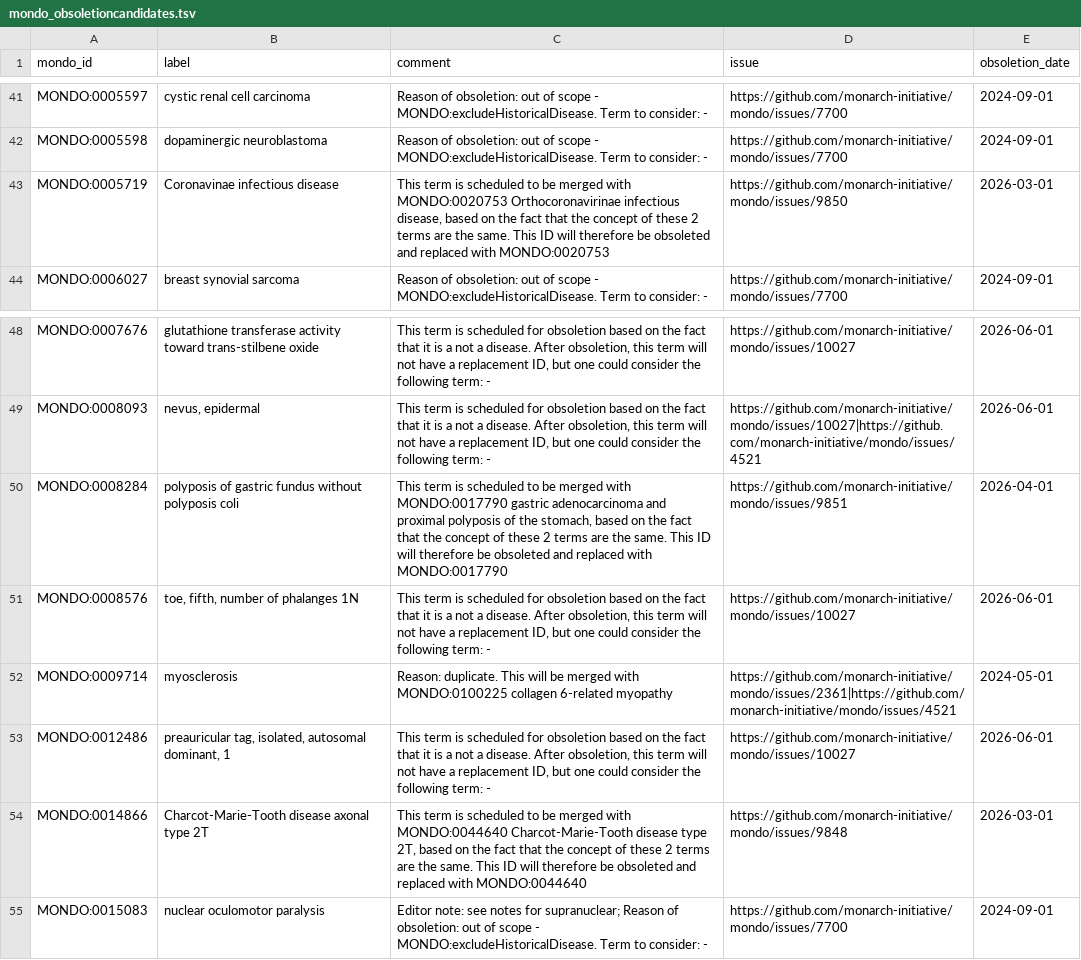
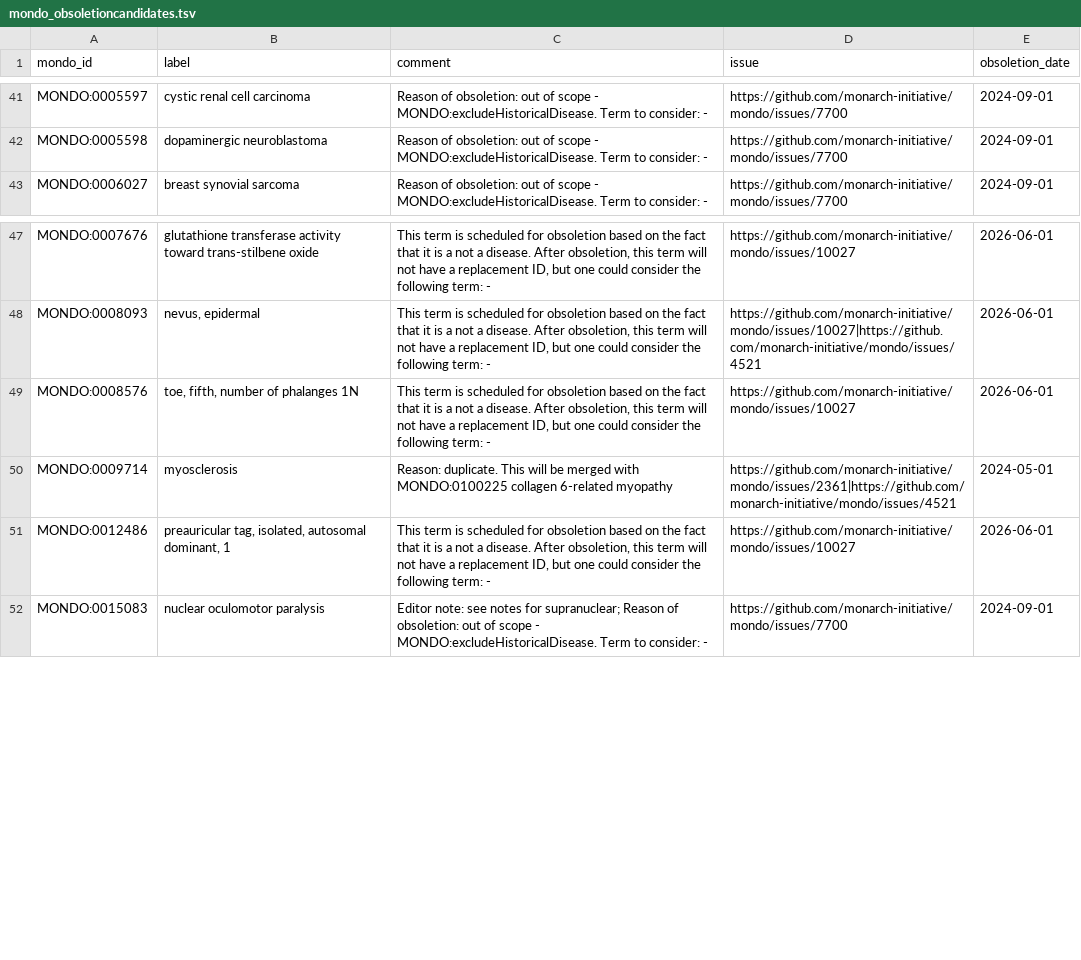
Before and after one commit to monarch-initiative/mondo, a TSV file: src/ontology/reports/mondo_obsoletioncandidates.tsv, drawn as a sheet; only a part is shown, gaps mark what is left out; the diff names each change by its address in the sheet, - before the commit and + after, or states it on an @@ line.

```diff
--- a/src/ontology/reports/mondo_obsoletioncandidates.tsv
+++ b/src/ontology/reports/mondo_obsoletioncandidates.tsv
-row 43: MONDO:0005719 | Coronavinae infectious disease | This term is scheduled to be merged with MONDO:0020753 Orthocoronavirinae infectious disease, based on the fact that the concept of these 2 terms are the same. This ID will therefore be obsoleted and replaced with MONDO:0020753 | https://github.com/monarch-initiative/mondo/issues/9850 | 2026-03-01
-row 50: MONDO:0008284 | polyposis of gastric fundus without polyposis coli | This term is scheduled to be merged with MONDO:0017790 gastric adenocarcinoma and proximal polyposis of the stomach, based on the fact that the concept of these 2 terms are the same. This ID will therefore be obsoleted and replaced with MONDO:0017790 | https://github.com/monarch-initiative/mondo/issues/9851 | 2026-04-01
-row 54: MONDO:0014866 | Charcot-Marie-Tooth disease axonal type 2T | This term is scheduled to be merged with MONDO:0044640 Charcot-Marie-Tooth disease type 2T, based on the fact that the concept of these 2 terms are the same. This ID will therefore be obsoleted and replaced with MONDO:0044640 | https://github.com/monarch-initiative/mondo/issues/9848 | 2026-03-01
```
Also changed, not shown: src/ontology/reports/mondo_release_diff_changed_terms.tsv, 1 other file.
